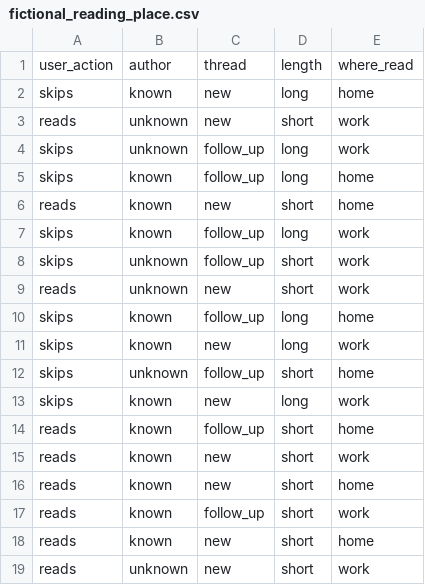
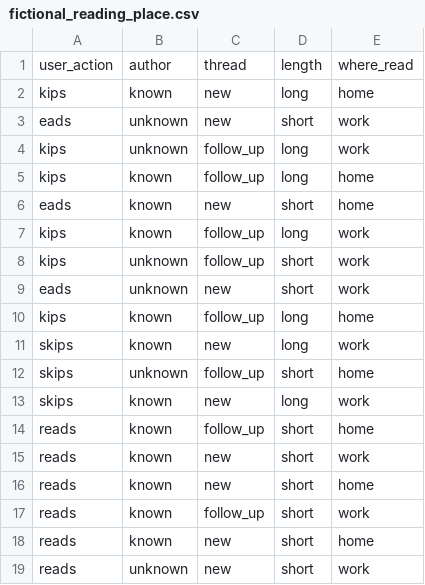
Before and after one commit to AriSV05/Scikitty_website, a CSV file: SERVER_python/demos/fictional_reading_place.csv, drawn as a sheet.

```diff
--- a/SERVER_python/demos/fictional_reading_place.csv
+++ b/SERVER_python/demos/fictional_reading_place.csv
@@ -1,11 +1,11 @@
 user_action,author,thread,length,where_read
-skips,known,new,long,home
-reads,unknown,new,short,work
-skips,unknown,follow_up,long,work
-skips,known,follow_up,long,home
-reads,known,new,short,home
-skips,known,follow_up,long,work
-skips,unknown,follow_up,short,work
-reads,unknown,new,short,work
-skips,known,follow_up,long,home
+kips,known,new,long,home
+eads,unknown,new,short,work
+kips,unknown,follow_up,long,work
+kips,known,follow_up,long,home
+eads,known,new,short,home
+kips,known,follow_up,long,work
+kips,unknown,follow_up,short,work
+eads,unknown,new,short,work
+kips,known,follow_up,long,home
 skips,known,new,long,work
```
Also changed, not shown: 13 other files.
